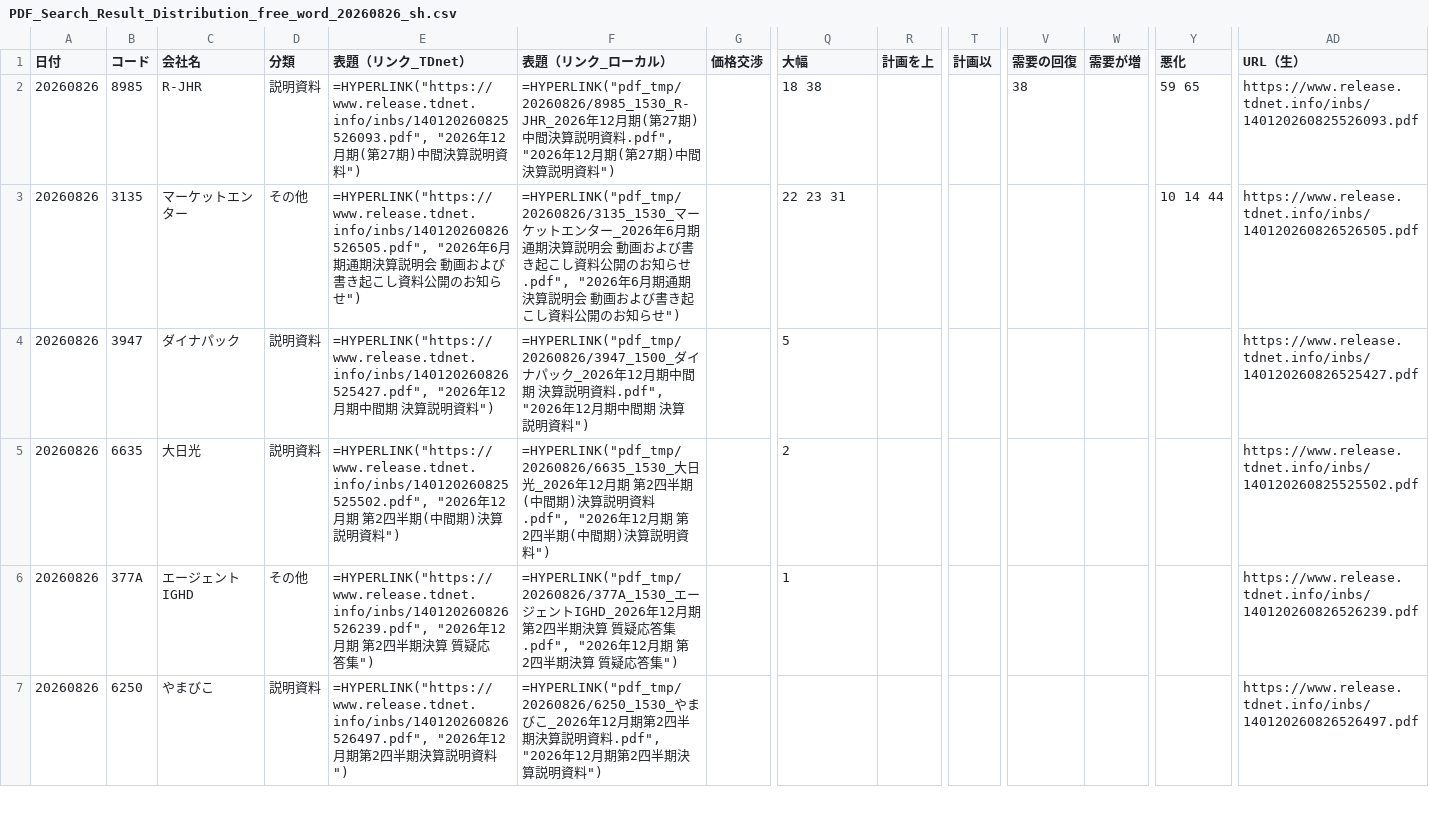
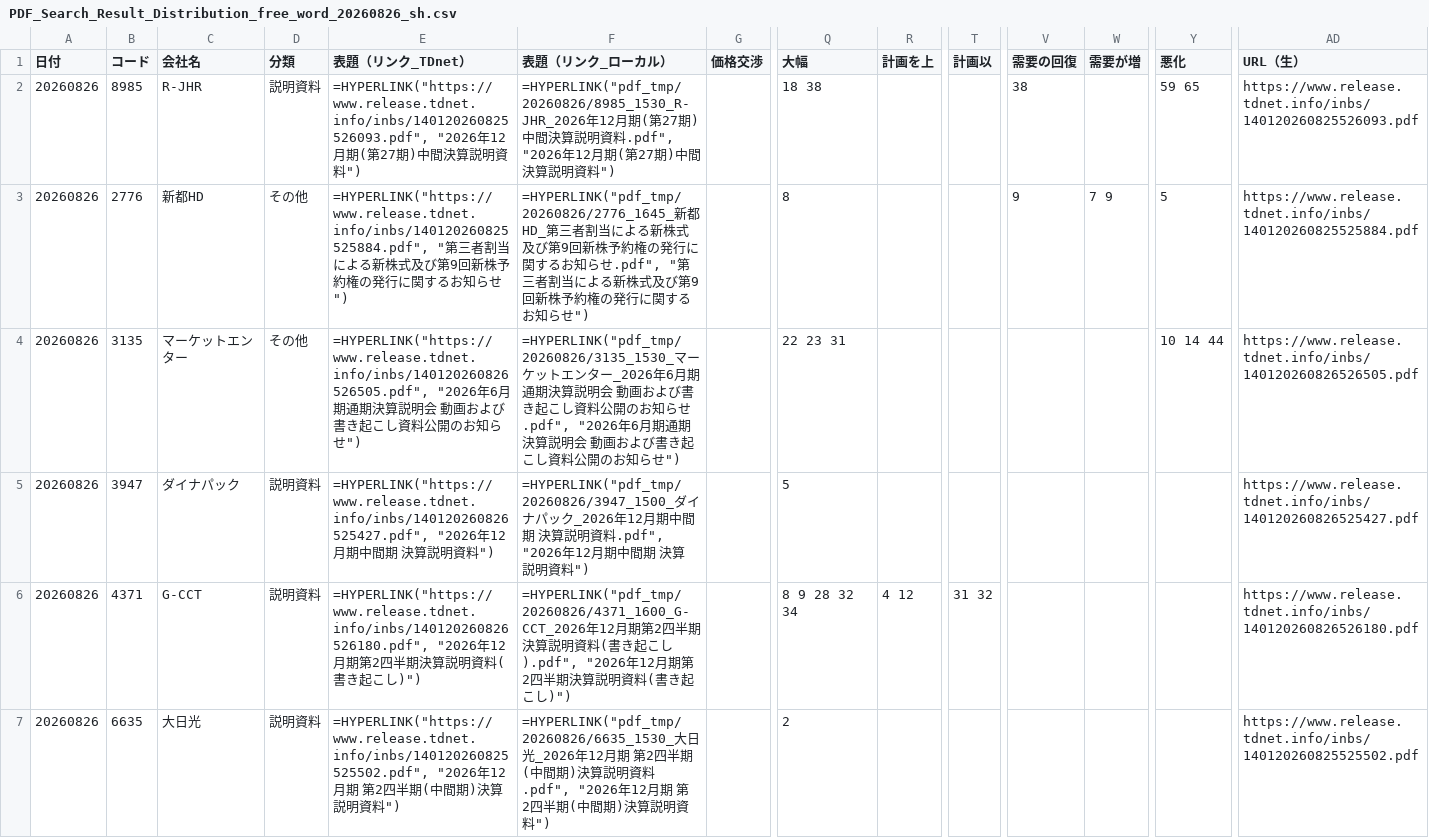
Before and after one commit to onokazu777/tdnet-viewer, a CSV file: data/search/PDF_Search_Result_Distribution_free_word_20260826_sh.csv, drawn as a sheet; only a part is shown, gaps mark what is left out; the shorter side is filled out with more unchanged rows; rows hold the shown columns only; the diff covers the shown part only; the diff names each change by its address in the sheet, - before the commit and + after, or states it on an @@ line.

```diff
--- a/data/search/PDF_Search_Result_Distribution_free_word_20260826_sh.csv
+++ b/data/search/PDF_Search_Result_Distribution_free_word_20260826_sh.csv
+row 3: 20260826 | 2776 | 新都HD | その他 | =HYPERLINK("https://www.release.tdnet.info/inbs/140120260825525884.pdf", "第三者割当による新株式及び第9回新株予約権の発行に関するお知らせ") | =HYPERLINK("pdf_tmp/20260826/2776_1645_新都HD_第三者割当による新株式及び第9回新株予約権の発行に関するお知らせ.pdf", "第三者割当による新株式及び第9回新株予約権の発行に関するお知らせ") |  | 8 |  |  | 9 | 7 9 | 5 | https://www.release.tdnet.info/inbs/140120260825525884.pdf
+row 6: 20260826 | 4371 | G-CCT | 説明資料 | =HYPERLINK("https://www.release.tdnet.info/inbs/140120260826526180.pdf", "2026年12月期第2四半期決算説明資料(書き起こし)") | =HYPERLINK("pdf_tmp/20260826/4371_1600_G-CCT_2026年12月期第2四半期決算説明資料(書き起こし).pdf", "2026年12月期第2四半期決算説明資料(書き起こし)") |  | 8 9 28 32 34 | 4 12 | 31 32 |  |  |  | https://www.release.tdnet.info/inbs/140120260826526180.pdf
```
Also changed, not shown: 5 added rows elsewhere in this file, data/search/Analysis_Hits_free_word_20260826.csv, 6 other files.
